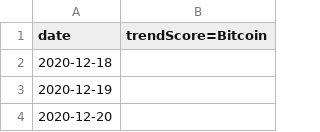
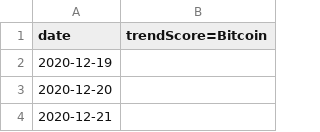
Before and after one commit to sebastianlueders/AVAX-LSTM, a CSV file: Data/trend_data.csv, drawn as a sheet; only a part is shown; the shorter side is filled out with more unchanged rows; the diff names each change by its address in the sheet, - before the commit and + after, or states it on an @@ line.

Commit message:
adjusted small detail in CSV

```diff
--- a/Data/trend_data.csv
+++ b/Data/trend_data.csv
-row 2: 2020-12-18
```
